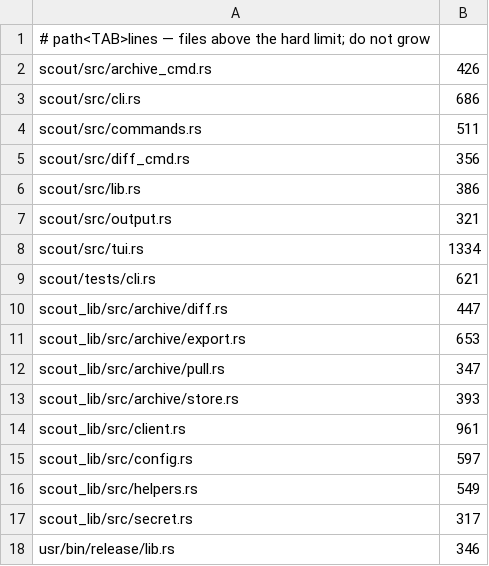
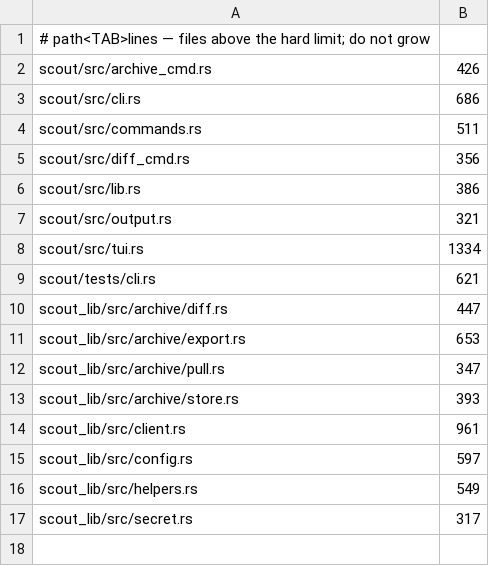
Before and after one commit to amkisko/scout-cli.rs, a TSV file: usr/loc-baseline.tsv, drawn as a sheet; the diff names each change by its address in the sheet, - before the commit and + after, or states it on an @@ line.

```diff
--- a/usr/loc-baseline.tsv
+++ b/usr/loc-baseline.tsv
-row 18: usr/bin/release/lib.rs | 346
```
Also changed, not shown: 3 other files.
